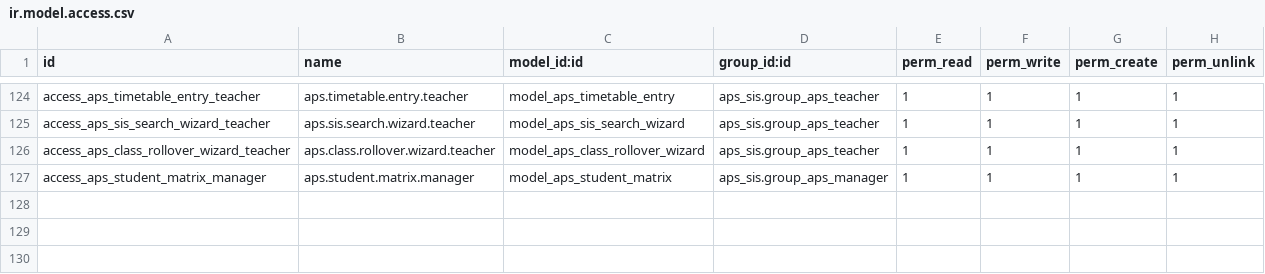
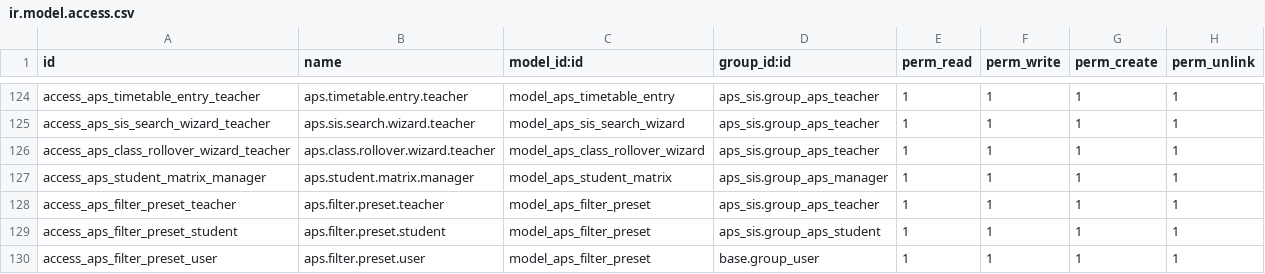
Before and after one commit to agrogers/aps_sis, a CSV file: security/ir.model.access.csv, drawn as a sheet; only a part is shown, gaps mark what is left out.

```diff
--- a/security/ir.model.access.csv
+++ b/security/ir.model.access.csv
@@ -127 +127,4 @@ access_aps_class_rollover_wizard_teacher,aps.class.rollover.wizard.teacher,model
 access_aps_student_matrix_manager,aps.student.matrix.manager,model_aps_student_matrix,aps_sis.group_aps_manager,1,1,1,1
+access_aps_filter_preset_teacher,aps.filter.preset.teacher,model_aps_filter_preset,aps_sis.group_aps_teacher,1,1,1,1
+access_aps_filter_preset_student,aps.filter.preset.student,model_aps_filter_preset,aps_sis.group_aps_student,1,1,1,1
+access_aps_filter_preset_user,aps.filter.preset.user,model_aps_filter_preset,base.group_user,1,1,1,1
```
Also changed, not shown: 12 other files.
